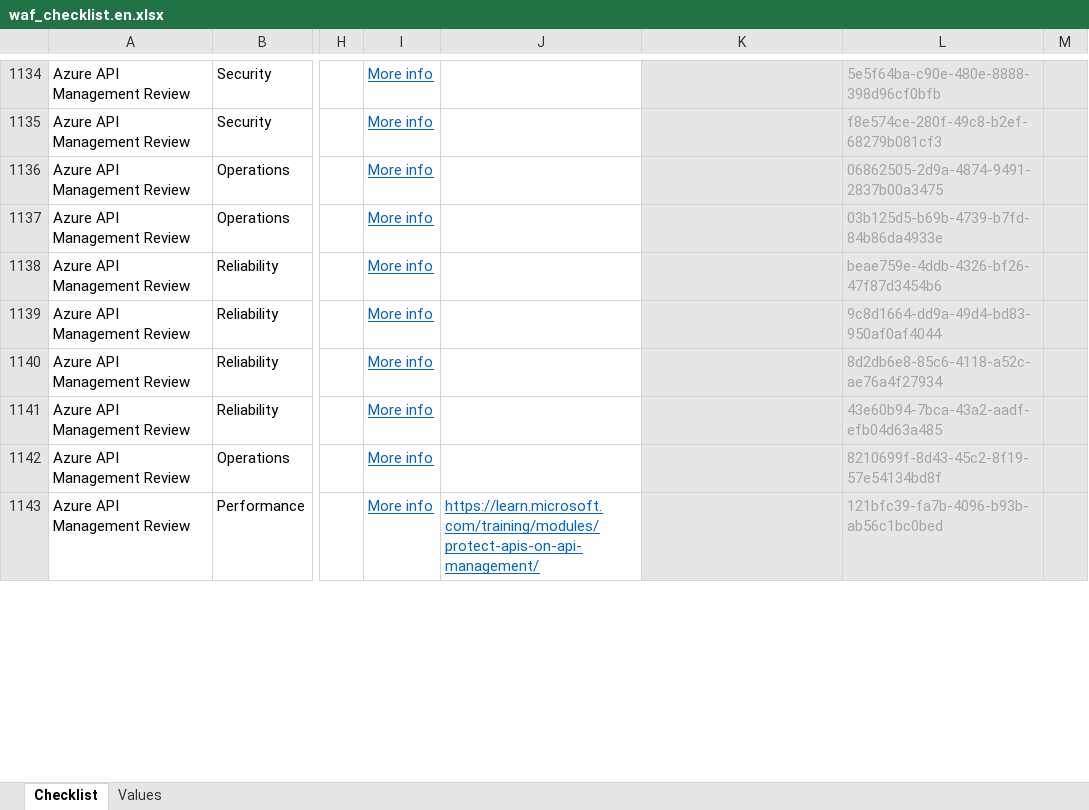
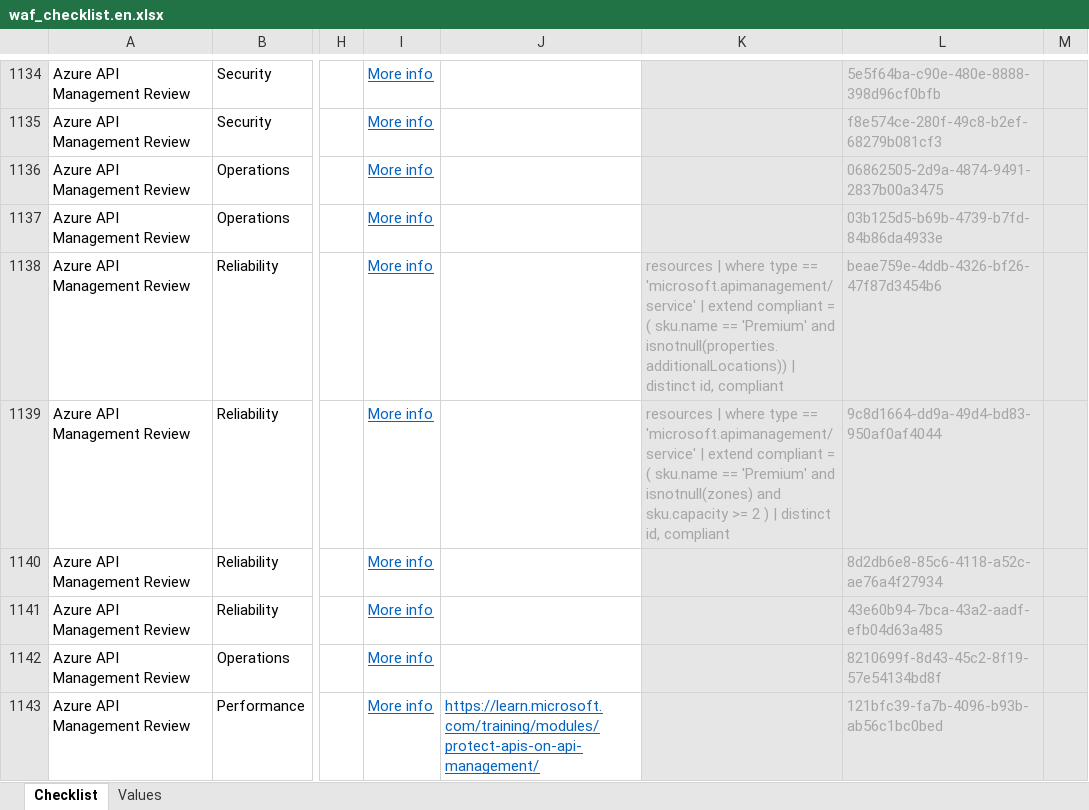
Before and after one commit to Azure/review-checklists, an Excel workbook: spreadsheet/macrofree/waf_checklist.en.xlsx, sheet Checklist, drawn as a sheet; only a part is shown, gaps mark what is left out; values as stored, in another font and other column widths than the file's, no borders; conditional formats not drawn; the diff covers the shown part only; the diff names each change by its address in the sheet, - before the commit and + after, or states it on an @@ line.

```diff
--- a/spreadsheet/macrofree/waf_checklist.en.xlsx (sheet Checklist)
+++ b/spreadsheet/macrofree/waf_checklist.en.xlsx (sheet Checklist)
-K1138: (empty)
+K1138: resources | where type == 'microsoft.apimanagement/service' | extend compliant = ( sku.name == 'Premium' and isnotnull(properties.additionalLocations)) | distinct id, compliant
-K1139: (empty)
+K1139: resources | where type == 'microsoft.apimanagement/service' | extend compliant = ( sku.name == 'Premium' and isnotnull(zones) and sku.capacity >= 2 ) | distinct id, compliant
```
Also changed, not shown: 6 edited cells elsewhere in this sheet, spreadsheet/macrofree/checklist.en.master.xlsx, spreadsheet/macrofree/waf_checklist.es.xlsx, 38 other files.
